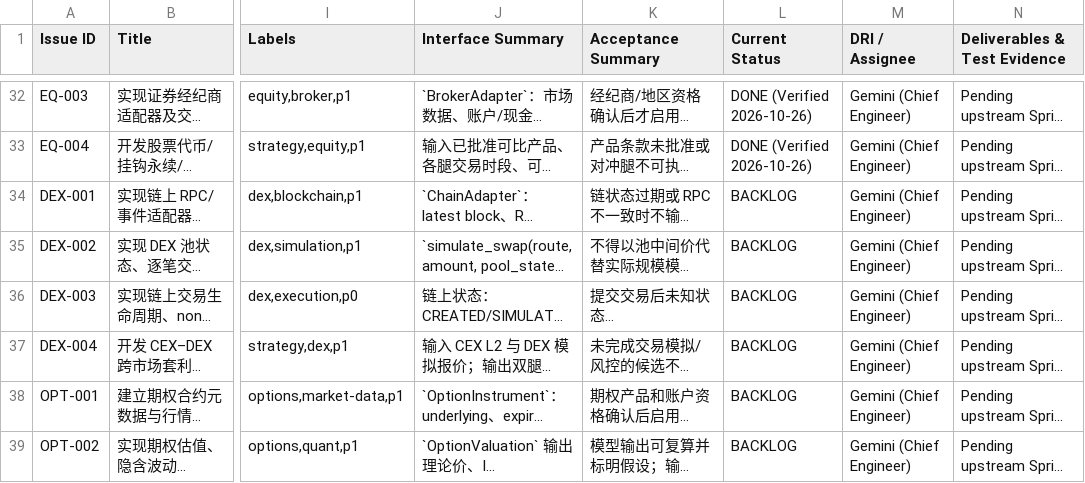
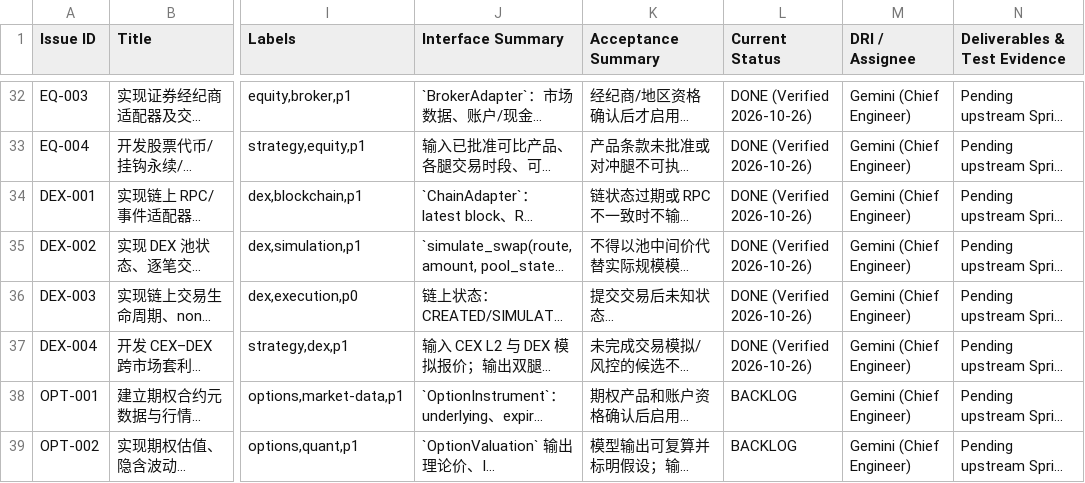
Before and after one commit to yityet1/LP, a CSV file: issues/Git_Issue_任务索引_实时状态追踪.csv, drawn as a sheet; only a part is shown, gaps mark what is left out; long unchanged cells end in …; the diff names each change by its address in the sheet, - before the commit and + after, or states it on an @@ line.

Commit message:
feat(sprint8): implement S4-A CEX-DEX chain adapter, AMM pool simulator, tx lifecycle, and scanner (DEX-001..DEX-004)

```diff
--- a/issues/Git_Issue_任务索引_实时状态追踪.csv
+++ b/issues/Git_Issue_任务索引_实时状态追踪.csv
-L34:L37 (Current Status): BACKLOG
+L34:L37 (Current Status): DONE (Verified 2026-10-26)
```
Also changed, not shown: 13 other files.
